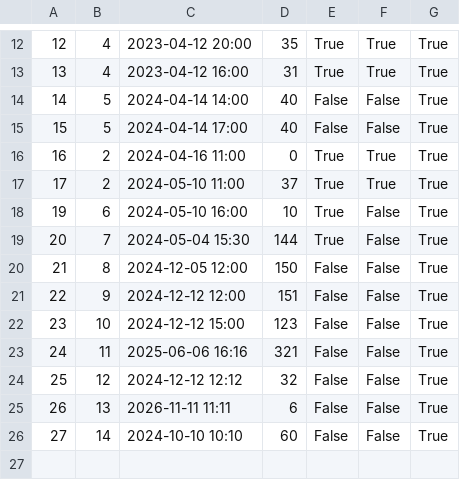
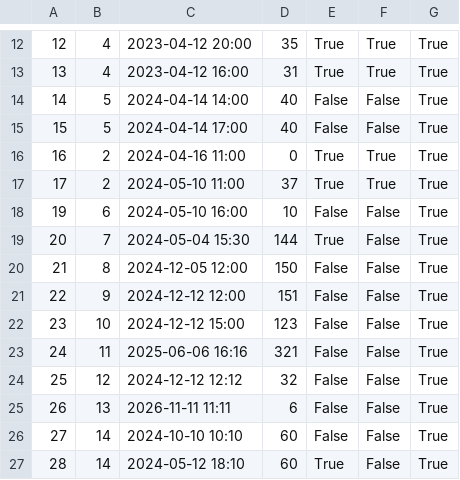
Before and after one commit to kzi-nastava/sims-ra-2024-group-2-team-d, a CSV file: Resources/Data/tourInstance.csv, drawn as a sheet; only a part is shown, gaps mark what is left out.

```diff
--- a/Resources/Data/tourInstance.csv
+++ b/Resources/Data/tourInstance.csv
@@ -17,3 +17,3 @@
 17|2|2024-05-10 11:00|37|True|True|True
-19|6|2024-05-10 16:00|10|True|False|True
+19|6|2024-05-10 16:00|10|False|False|True
 20|7|2024-05-04 15:30|144|True|False|True
@@ -26 +26,2 @@
 27|14|2024-10-10 10:10|60|False|False|True
+28|14|2024-05-12 18:10|60|True|False|True
```
Also changed, not shown: 5 other files.
